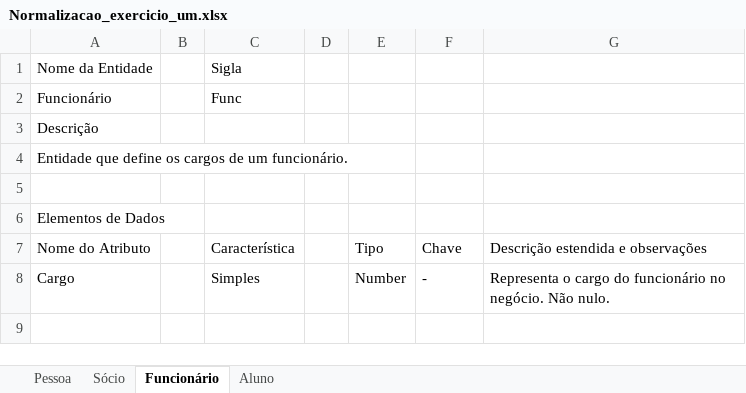
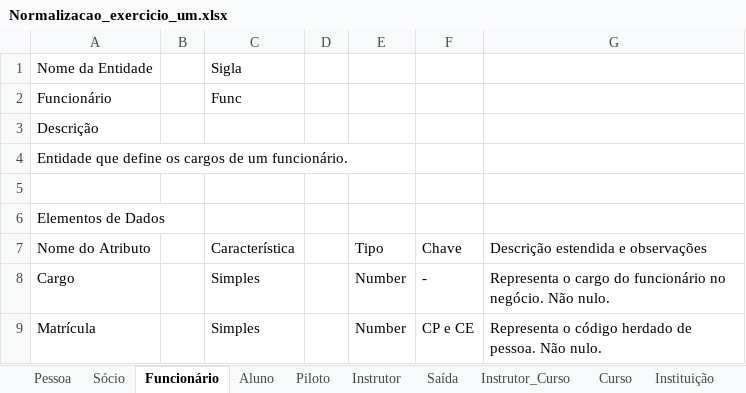
Before and after one commit to pedroarthuralvesdeoliveira/Banco-de-Dados-II, an Excel workbook: Segundo Semestre/Aula_08-11/Normalizacao_exercicio_um.xlsx, sheet Funcionário, drawn as a sheet; values as stored, in another font and other column widths than the file's, no borders; the diff names each change by its address in the sheet, - before the commit and + after, or states it on an @@ line.

```diff
--- a/Segundo Semestre/Aula_08-11/Normalizacao_exercicio_um.xlsx (sheet Funcionário)
+++ b/Segundo Semestre/Aula_08-11/Normalizacao_exercicio_um.xlsx (sheet Funcionário)
+sheet tab: Piloto
+sheet tab: Instrutor
+sheet tab: Saída
+sheet tab: Instrutor_Curso
+sheet tab: Curso
+sheet tab: Instituição
+row 9: Matrícula |  | Simples |  | Number | CP e CE | Representa o código herdado de pessoa. Não nulo.
```
Also changed, not shown: sheet Aluno, sheet Sócio, sheet Pessoa, 1 other file.
